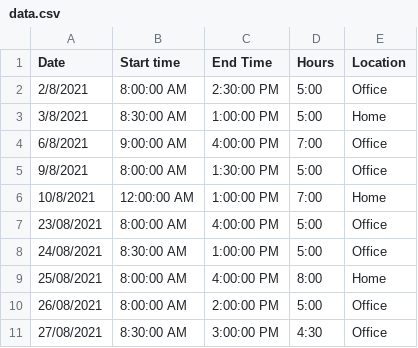
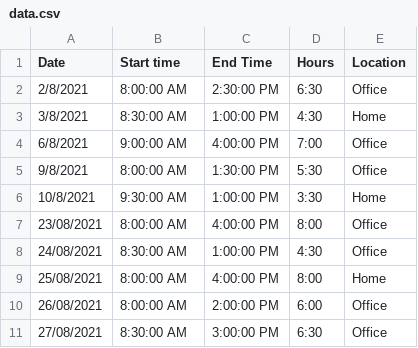
Before and after one commit to tomsaudrins/work-analytics, a CSV file: public/data.csv, drawn as a sheet.

```diff
--- a/public/data.csv
+++ b/public/data.csv
@@ -1,11 +1,11 @@
 Date,Start time,End Time,Hours,Location
-2/8/2021,8:00:00 AM,2:30:00 PM,5:00,Office
-3/8/2021,8:30:00 AM,1:00:00 PM,5:00,Home
+2/8/2021,8:00:00 AM,2:30:00 PM,6:30,Office
+3/8/2021,8:30:00 AM,1:00:00 PM,4:30,Home
 6/8/2021,9:00:00 AM,4:00:00 PM,7:00,Office
-9/8/2021,8:00:00 AM,1:30:00 PM,5:00,Office
-10/8/2021,12:00:00 AM,1:00:00 PM,7:00,Home
-23/08/2021,8:00:00 AM,4:00:00 PM,5:00,Office
-24/08/2021,8:30:00 AM,1:00:00 PM,5:00,Office
+9/8/2021,8:00:00 AM,1:30:00 PM,5:30,Office
+10/8/2021,9:30:00 AM,1:00:00 PM,3:30,Home
+23/08/2021,8:00:00 AM,4:00:00 PM,8:00,Office
+24/08/2021,8:30:00 AM,1:00:00 PM,4:30,Office
 25/08/2021,8:00:00 AM,4:00:00 PM,8:00,Home
-26/08/2021,8:00:00 AM,2:00:00 PM,5:00,Office
-27/08/2021,8:30:00 AM,3:00:00 PM,4:30,Office
+26/08/2021,8:00:00 AM,2:00:00 PM,6:00,Office
+27/08/2021,8:30:00 AM,3:00:00 PM,6:30,Office
```
Also changed, not shown: 17 other files.
